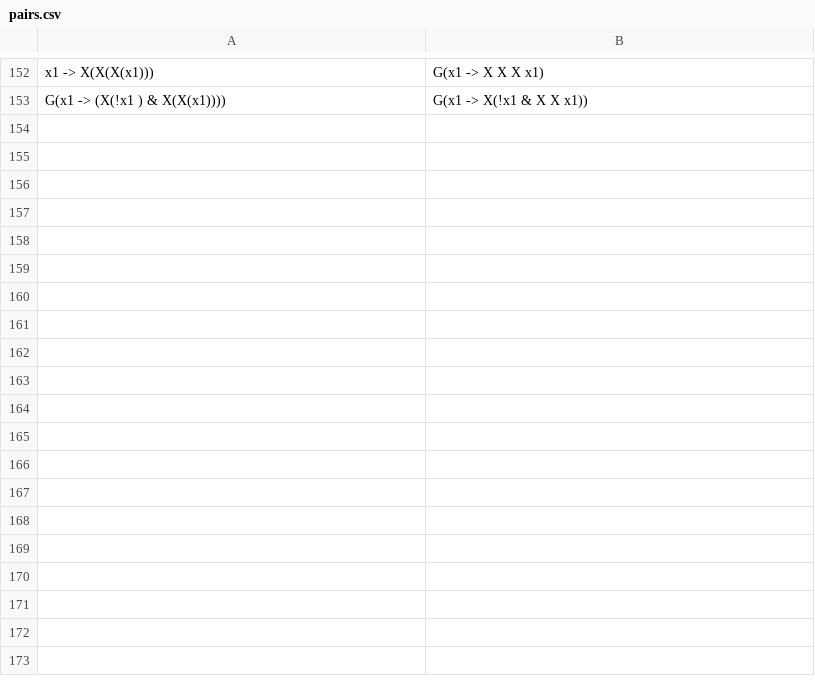
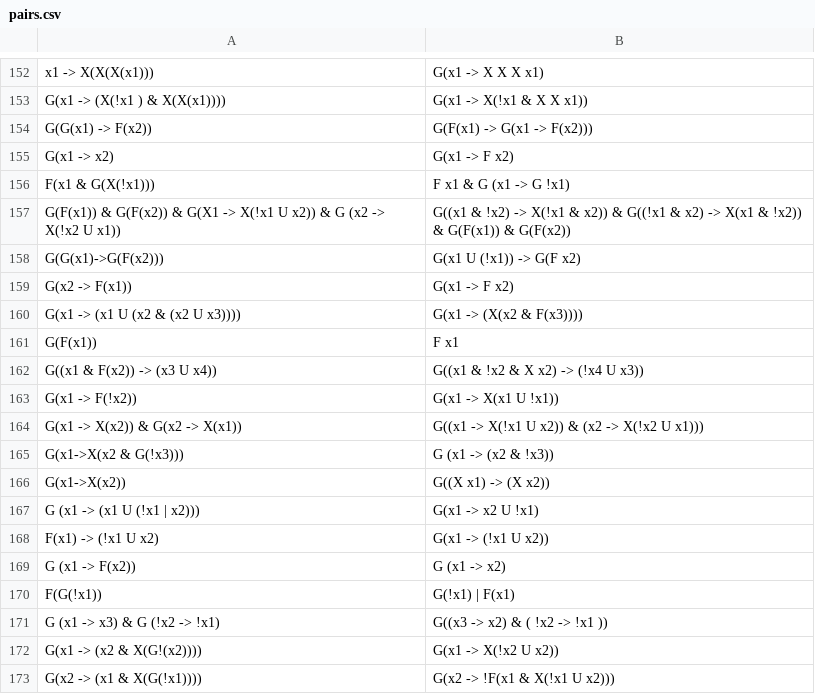
Before and after one commit to iliashevrin/example-based-ltl-verifier, a CSV file: pairs.csv, drawn as a sheet; only a part is shown, gaps mark what is left out; the diff covers the shown part only; the diff names each change by its address in the sheet, - before the commit and + after, or states it on an @@ line.

```diff
--- a/pairs.csv
+++ b/pairs.csv
+row 154: G(G(x1) -> F(x2)) | G(F(x1) -> G(x1 -> F(x2)))
+row 155: G(x1 -> x2) | G(x1 -> F x2)
+row 156: F(x1 & G(X(!x1))) | F x1 & G (x1 -> G !x1)
+row 157: G(F(x1)) & G(F(x2)) & G(X1 -> X(!x1 U x2)) & G (x2 -> X(!x2 U x1)) | G((x1 & !x2) -> X(!x1 & x2)) & G((!x1 & x2) -> X(x1 & !x2)) & G(F(x1)) & G(F(x2))
+row 158: G(G(x1)->G(F(x2))) | G(x1 U (!x1)) -> G(F x2)
+row 159: G(x2 -> F(x1)) | G(x1 -> F x2)
+row 160: G(x1 -> (x1 U (x2 & (x2 U x3)))) | G(x1 -> (X(x2 & F(x3))))
+row 161: G(F(x1)) | F x1
+row 162: G((x1 & F(x2)) -> (x3 U x4)) | G((x1 & !x2 & X x2) -> (!x4 U x3))
+row 163: G(x1 -> F(!x2)) | G(x1 -> X(x1 U !x1))
+row 164: G(x1 -> X(x2)) & G(x2 -> X(x1)) | G((x1 -> X(!x1 U x2)) & (x2 -> X(!x2 U x1)))
+row 165: G(x1->X(x2 & G(!x3))) | G (x1 -> (x2 & !x3))
+row 166: G(x1->X(x2)) | G((X x1) -> (X x2))
+row 167: G (x1 -> (x1 U (!x1 | x2))) | G(x1 -> x2 U !x1)
+row 168: F(x1) -> (!x1 U x2) | G(x1 -> (!x1 U x2))
+row 169: G (x1 -> F(x2)) | G (x1 -> x2)
+row 170: F(G(!x1)) | G(!x1) | F(x1)
+row 171: G (x1 -> x3) & G (!x2 -> !x1) | G((x3 -> x2) & ( !x2 -> !x1 ))
+row 172: G(x1 -> (x2 & X(G!(x2)))) | G(x1 -> X(!x2 U x2))
+row 173: G(x2 -> (x1 & X(G(!x1)))) | G(x2 -> !F(x1 & X(!x1 U x2)))
```
Also changed, not shown: 46 added rows elsewhere in this file, 4 other files.
